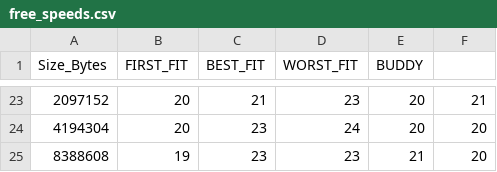
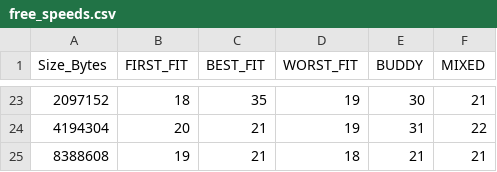
Before and after one commit to aaronshuang/07-memory_allocator--, a CSV file: build/free_speeds.csv, drawn as a sheet; only a part is shown, gaps mark what is left out; the diff covers the shown part only.

```diff
--- a/build/free_speeds.csv
+++ b/build/free_speeds.csv
@@ -1 +1 @@
-Size_Bytes,FIRST_FIT,BEST_FIT,WORST_FIT,BUDDY
+Size_Bytes,FIRST_FIT,BEST_FIT,WORST_FIT,BUDDY,MIXED
@@ -23,3 +23,3 @@ Size_Bytes,FIRST_FIT,BEST_FIT,WORST_FIT,BUDDY
-2097152,20,21,23,20,21
-4194304,20,23,24,20,20
-8388608,19,23,23,21,20
+2097152,18,35,19,30,21
+4194304,20,21,19,31,22
+8388608,19,21,18,21,21
```
Also changed, not shown: 95 edited cells elsewhere in this file, build/malloc_speeds.csv, build/throughput.csv, 11 other files.
